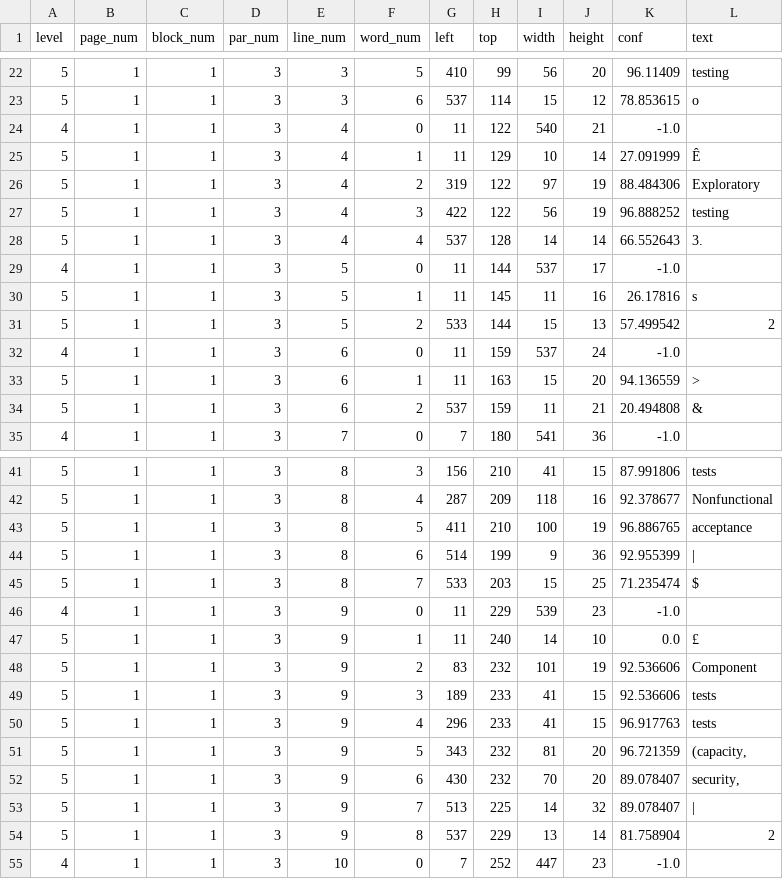
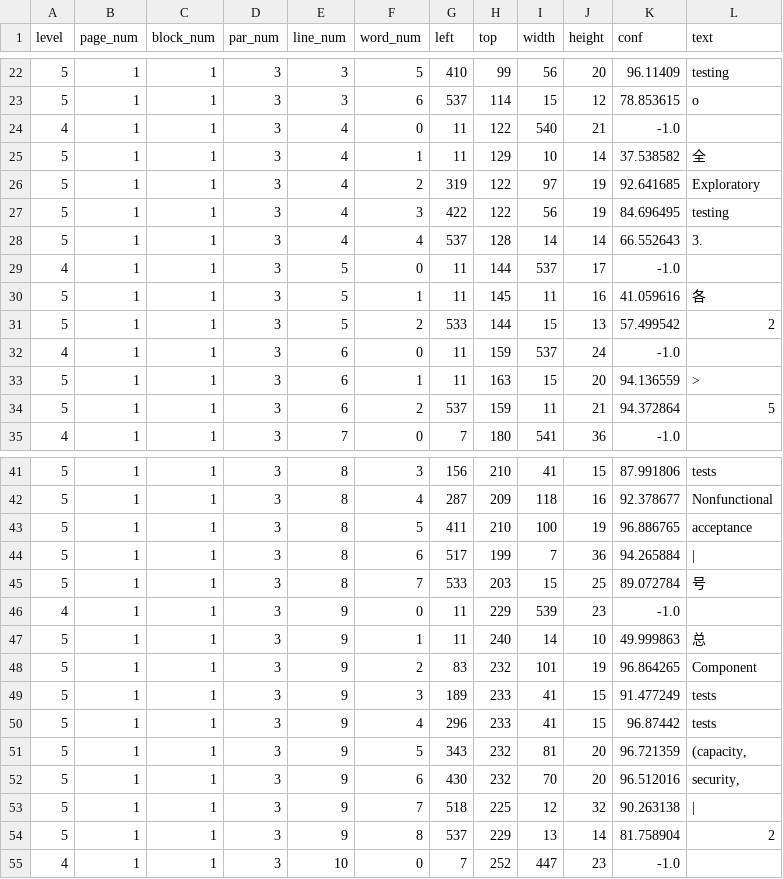
Before and after one commit to claire0613/test_tesseract, a TSV file: asset/tsv/test_table_blur_3.tsv, drawn as a sheet; only a part is shown, gaps mark what is left out.

```diff
--- a/asset/tsv/test_table_blur_3.tsv
+++ b/asset/tsv/test_table_blur_3.tsv
@@ -24,8 +24,8 @@ level	page_num	block_num	par_num	line_num	word_num	left	top	width	height	conf	te
 4	1	1	3	4	0	11	122	540	21	-1.0	
-5	1	1	3	4	1	11	129	10	14	27.091999	Ê
-5	1	1	3	4	2	319	122	97	19	88.484306	Exploratory
-5	1	1	3	4	3	422	122	56	19	96.888252	testing
+5	1	1	3	4	1	11	129	10	14	37.538582	全
+5	1	1	3	4	2	319	122	97	19	92.641685	Exploratory
+5	1	1	3	4	3	422	122	56	19	84.696495	testing
 5	1	1	3	4	4	537	128	14	14	66.552643	3.
 4	1	1	3	5	0	11	144	537	17	-1.0	
-5	1	1	3	5	1	11	145	11	16	26.17816	s
+5	1	1	3	5	1	11	145	11	16	41.059616	各
 5	1	1	3	5	2	533	144	15	13	57.499542	2
@@ -33,3 +33,3 @@ level	page_num	block_num	par_num	line_num	word_num	left	top	width	height	conf	te
 5	1	1	3	6	1	11	163	15	20	94.136559	>
-5	1	1	3	6	2	537	159	11	21	20.494808	&
+5	1	1	3	6	2	537	159	11	21	94.372864	5
 4	1	1	3	7	0	7	180	541	36	-1.0	
@@ -43,12 +43,12 @@ level	page_num	block_num	par_num	line_num	word_num	left	top	width	height	conf	te
 5	1	1	3	8	5	411	210	100	19	96.886765	acceptance
-5	1	1	3	8	6	514	199	9	36	92.955399	|
-5	1	1	3	8	7	533	203	15	25	71.235474	$
+5	1	1	3	8	6	517	199	7	36	94.265884	|
+5	1	1	3	8	7	533	203	15	25	89.072784	号
 4	1	1	3	9	0	11	229	539	23	-1.0	
-5	1	1	3	9	1	11	240	14	10	0.0	£
-5	1	1	3	9	2	83	232	101	19	92.536606	Component
-5	1	1	3	9	3	189	233	41	15	92.536606	tests
-5	1	1	3	9	4	296	233	41	15	96.917763	tests
+5	1	1	3	9	1	11	240	14	10	49.999863	总
+5	1	1	3	9	2	83	232	101	19	96.864265	Component
+5	1	1	3	9	3	189	233	41	15	91.477249	tests
+5	1	1	3	9	4	296	233	41	15	96.87442	tests
 5	1	1	3	9	5	343	232	81	20	96.721359	(capacity,
-5	1	1	3	9	6	430	232	70	20	89.078407	security,
-5	1	1	3	9	7	513	225	14	32	89.078407	|
+5	1	1	3	9	6	430	232	70	20	96.512016	security,
+5	1	1	3	9	7	518	225	12	32	90.263138	|
 5	1	1	3	9	8	537	229	13	14	81.758904	2
```
Also changed, not shown: asset/tsv/resolution_sample2_1920_1314.tsv, asset/tsv/resolution_sample2_640_438.tsv, 48 other files.
